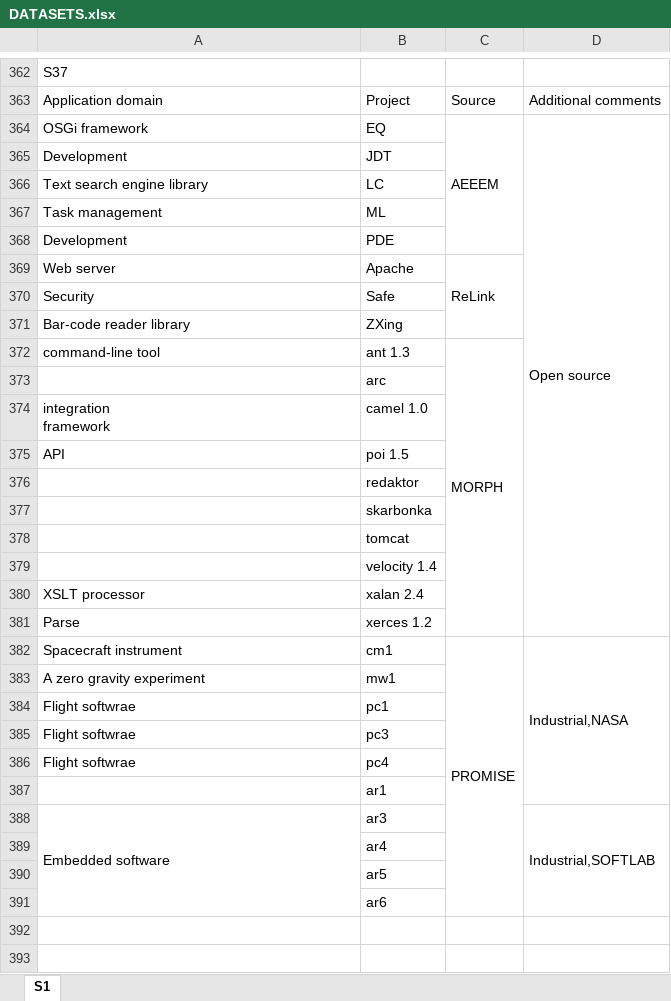
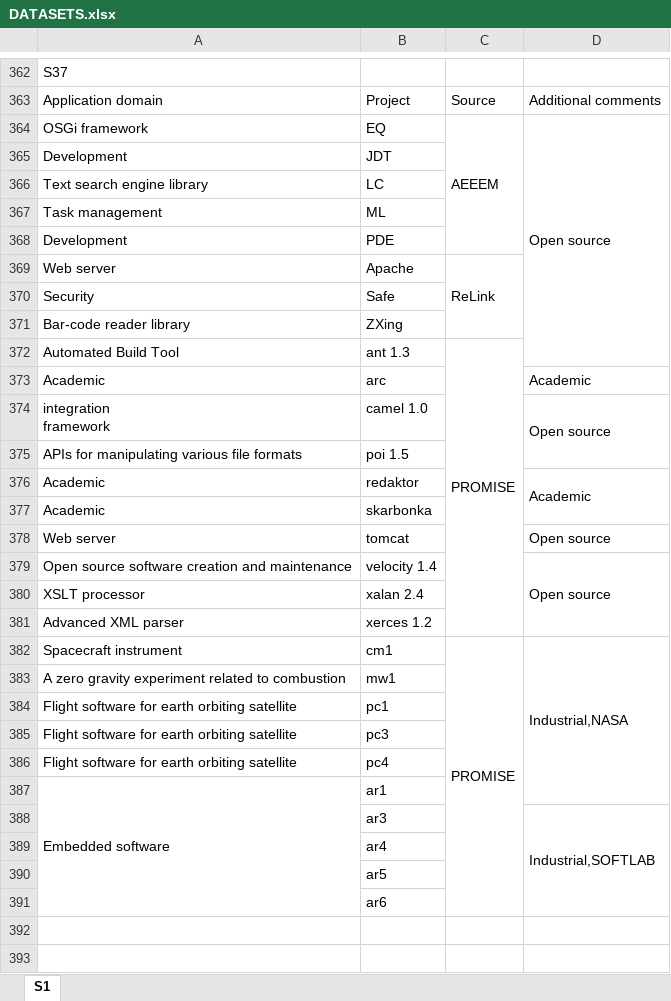
Before and after one commit to rebvar/CPDP-SLR, an Excel workbook: CPDP-SLR/Extra/DATASETS.xlsx, sheet S1, drawn as a sheet; only a part is shown, gaps mark what is left out; values as stored, in another font and other column widths than the file's, no cell formats; removed rows and columns are numbered as before the commit, all else as after; the diff covers the shown part only; the diff names each change by its address in the sheet, - before the commit and + after, or states it on an @@ line.

Commit message:
Datasets used in Studies.

```diff
--- a/CPDP-SLR/Extra/DATASETS.xlsx (sheet S1)
+++ b/CPDP-SLR/Extra/DATASETS.xlsx (sheet S1)
-D364:D381 merged
+D364:D372 merged
-A372: command-line tool
+A372: Automated Build Tool
-C372: MORPH
+C372: PROMISE
-row 373:  | arc
+row 373: Academic | arc |  | Academic
-D374: (empty)
+D374: Open source
+D374:D375 merged
-A375: API
+A375: APIs for manipulating various file formats
-row 376:  | redaktor
-row 377:  | skarbonka
-row 378:  | tomcat
-row 379:  | velocity 1.4
+row 376: Academic | redaktor |  | Academic
+row 377: Academic | skarbonka
+row 378: Web server | tomcat |  | Open source
+row 379: Open source software creation and maintenance | velocity 1.4 |  | Open source
-A381: Parse
+A381: Advanced XML parser
-row 383: A zero gravity experiment | mw1
+row 383: A zero gravity experiment related to combustion | mw1
-A384:A386: Flight softwrae
+A384:A386: Flight software for earth orbiting satellite
-A387: (empty)
+A387: Embedded software
+A387:A391 merged
-A388: Embedded software
+A388: (empty)
-A388:A391 merged
```
Also changed, not shown: 8 added rows, 8 removed rows and 90 edited cells elsewhere in this sheet, cell formats, 1 other file.
